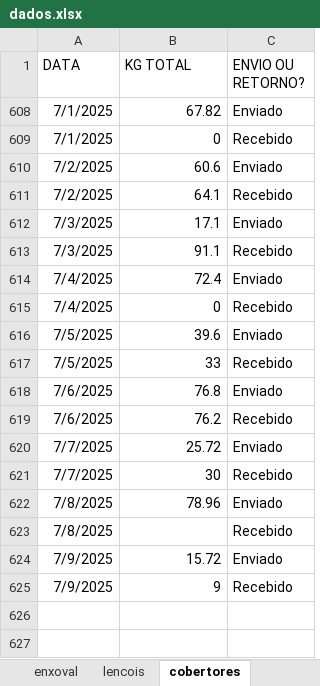
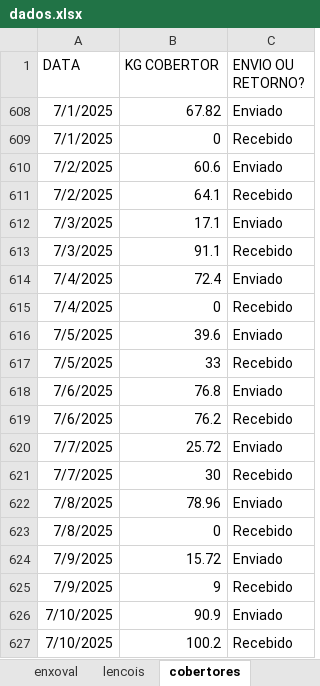
Before and after one commit to Piber22/controles, an Excel workbook: dados/dados.xlsx, sheet cobertores, drawn as a sheet; values as stored, in another font and other column widths than the file's, no borders; table styles not drawn; the diff names each change by its address in the sheet, - before the commit and + after, or states it on an @@ line.

```diff
--- a/dados/dados.xlsx (sheet cobertores)
+++ b/dados/dados.xlsx (sheet cobertores)
-B1: KG TOTAL
+B1: KG COBERTOR
-B623 (KG COBERTOR): (empty)
+B623 (KG COBERTOR): 0
+row 626: 7/10/2025 | 90.9 | Enviado
+row 627: 7/10/2025 | 100.2 | Recebido
```
Also changed, not shown: sheet lencois, sheet enxoval.
